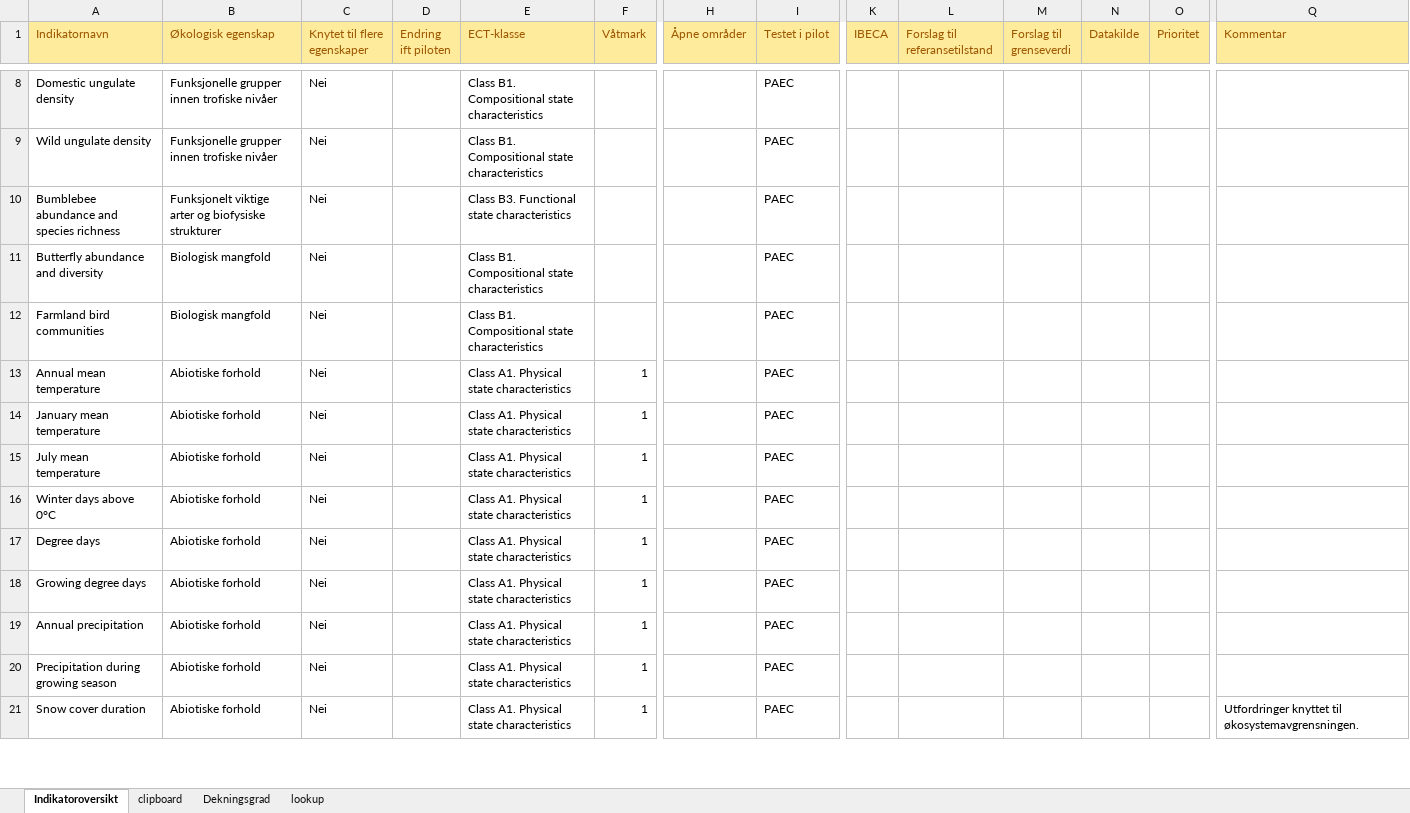
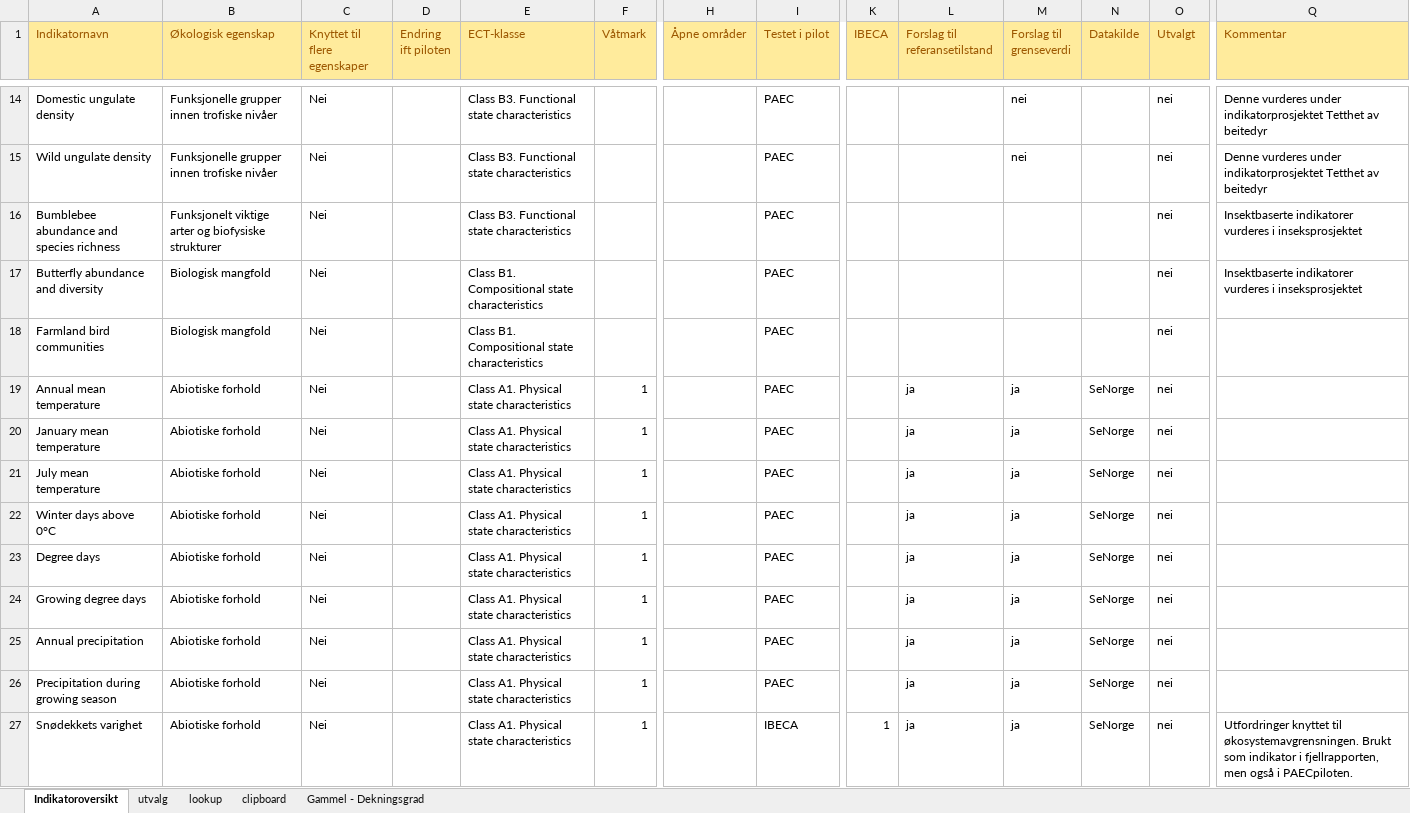
Before and after one commit to anders-kolstad/indiPri, an Excel workbook: data/indikatorer.xlsx, sheet Indikatoroversikt, drawn as a sheet; only a part is shown, gaps mark what is left out; values as stored, in another font and other column widths than the file's, no borders; conditional formats not drawn; addresses are those after the commit; the diff covers the shown part only; the diff names each change by its address in the sheet, - before the commit and + after, or states it on an @@ line.

```diff
--- a/data/indikatorer.xlsx (sheet Indikatoroversikt)
+++ b/data/indikatorer.xlsx (sheet Indikatoroversikt)
-sheet tab: Dekningsgrad
+sheet tab: Gammel - Dekningsgrad
+sheet tab: utvalg
@@ sheet tab order changed: Indikatoroversikt | utvalg | lookup | clipboard | Gammel - Dekningsgrad @@
-C1: Knytet til flere egenskaper
+C1: Knyttet til flere egenskaper
-O1: Prioritet
+O1: Utvalgt
-E14:E15 (ECT-klasse): Class B1. Compositional state characteristics
+E14:E15 (ECT-klasse): Class B3. Functional state characteristics
-M14:M15 (Forslag til grenseverdi): (empty)
+M14:M15 (Forslag til grenseverdi): nei
-O14:O27 (Utvalgt): (empty)
+O14:O27 (Utvalgt): nei
-Q14:Q15 (Kommentar): (empty)
+Q14:Q15 (Kommentar): Denne vurderes under indikatorprosjektet Tetthet av beitedyr
-Q16:Q17 (Kommentar): (empty)
+Q16:Q17 (Kommentar): Insektbaserte indikatorer vurderes i inseksprosjektet
-L19:L27 (Forslag til referansetilstand): (empty)
+L19:L27 (Forslag til referansetilstand): ja
-M19:M27 (Forslag til grenseverdi): (empty)
+M19:M27 (Forslag til grenseverdi): ja
-N19:N27 (Datakilde): (empty)
+N19:N27 (Datakilde): SeNorge
-A27 (Indikatornavn): Snow cover duration
+A27 (Indikatornavn): Snødekkets varighet
-I27 (Testet i pilot): PAEC
+I27 (Testet i pilot): IBECA
-K27 (IBECA): (empty)
+K27 (IBECA): 1
-Q27 (Kommentar): …til økosystemavgrensningen.
+Q27 (Kommentar): …til økosystemavgrensningen. Brukt som indikator i fjellrapporten, men også i PAECpiloten.
```
Also changed, not shown: 9 added rows, 11 removed rows and 65 edited cells elsewhere in this sheet, sheet lookup, 2 other files.
